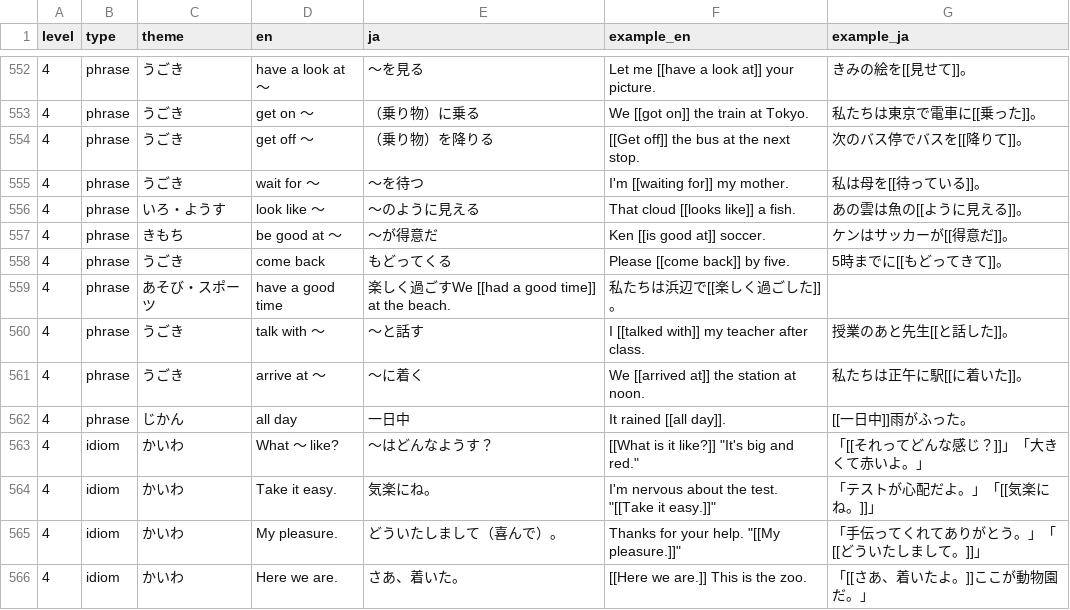
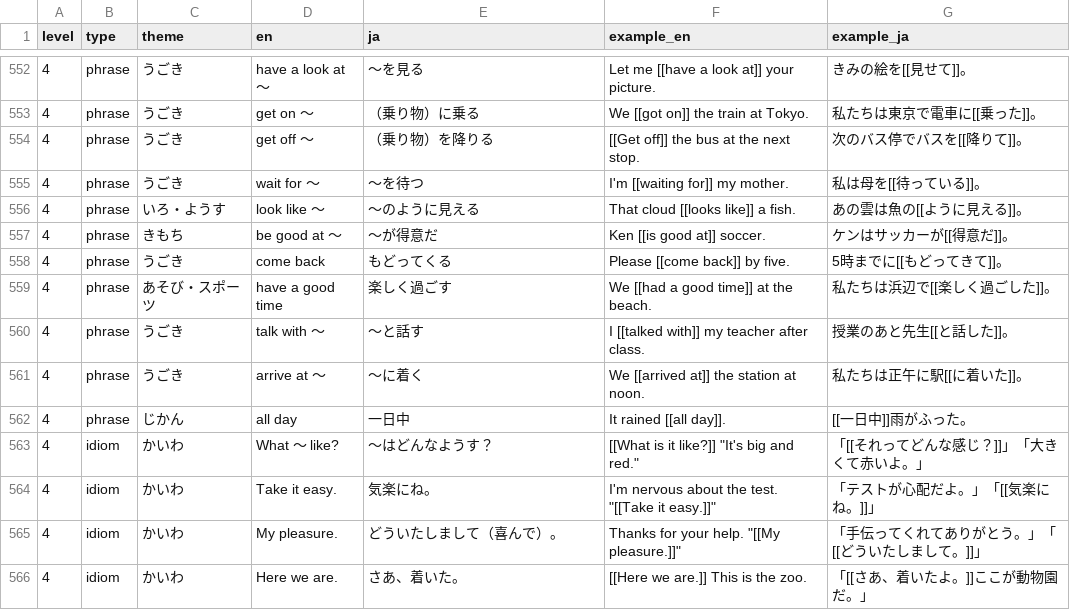
Before and after one commit to Wabisuke0511/eitan-radar, a TSV file: supabase/seed/vocab/vocab_4.tsv, drawn as a sheet; only a part is shown, gaps mark what is left out.

```diff
--- a/supabase/seed/vocab/vocab_4.tsv
+++ b/supabase/seed/vocab/vocab_4.tsv
@@ -558,3 +558,3 @@ level	type	theme	en	ja	example_en	example_ja
 4	phrase	うごき	come back	もどってくる	Please [[come back]] by five.	5時までに[[もどってきて]]。
-4	phrase	あそび・スポーツ	have a good time	楽しく過ごすWe [[had a good time]] at the beach.	私たちは浜辺で[[楽しく過ごした]]。
+4	phrase	あそび・スポーツ	have a good time	楽しく過ごす	We [[had a good time]] at the beach.	私たちは浜辺で[[楽しく過ごした]]。
 4	phrase	うごき	talk with ～	～と話す	I [[talked with]] my teacher after class.	授業のあと先生[[と話した]]。
```
Also changed, not shown: 3 other files.
